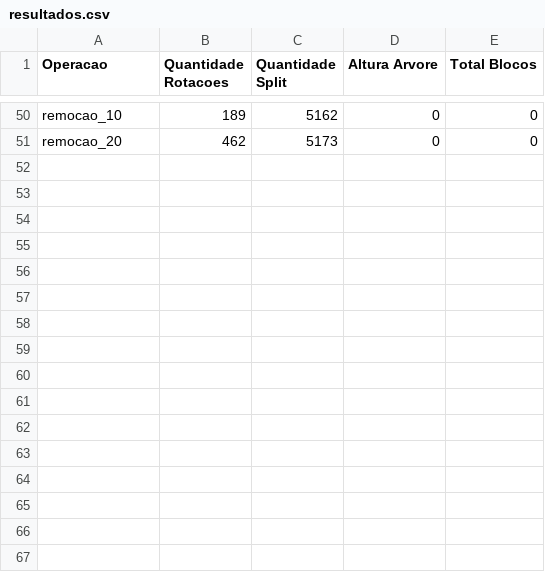
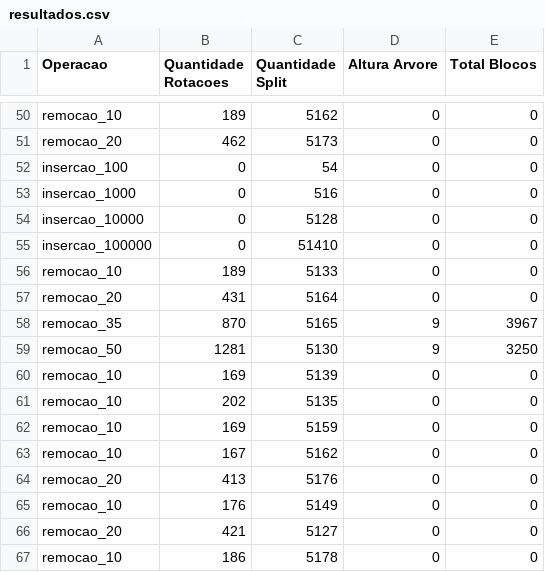
Before and after one commit to rodrigoruan166/CTCO02_ARVB, a CSV file: dataset/resultados/resultados.csv, drawn as a sheet; only a part is shown, gaps mark what is left out.

```diff
--- a/dataset/resultados/resultados.csv
+++ b/dataset/resultados/resultados.csv
@@ -51 +51,17 @@ remocao_10;189;5162;0;0
 remocao_20;462;5173;0;0
+insercao_100;0;54;0;0
+insercao_1000;0;516;0;0
+insercao_10000;0;5128;0;0
+insercao_100000;0;51410;0;0
+remocao_10;189;5133;0;0
+remocao_20;431;5164;0;0
+remocao_35;870;5165;9;3967
+remocao_50;1281;5130;9;3250
+remocao_10;169;5139;0;0
+remocao_10;202;5135;0;0
+remocao_10;169;5159;0;0
+remocao_10;167;5162;0;0
+remocao_20;413;5176;0;0
+remocao_10;176;5149;0;0
+remocao_20;421;5127;0;0
+remocao_10;186;5178;0;0
```
Also changed, not shown: 2 other files.
